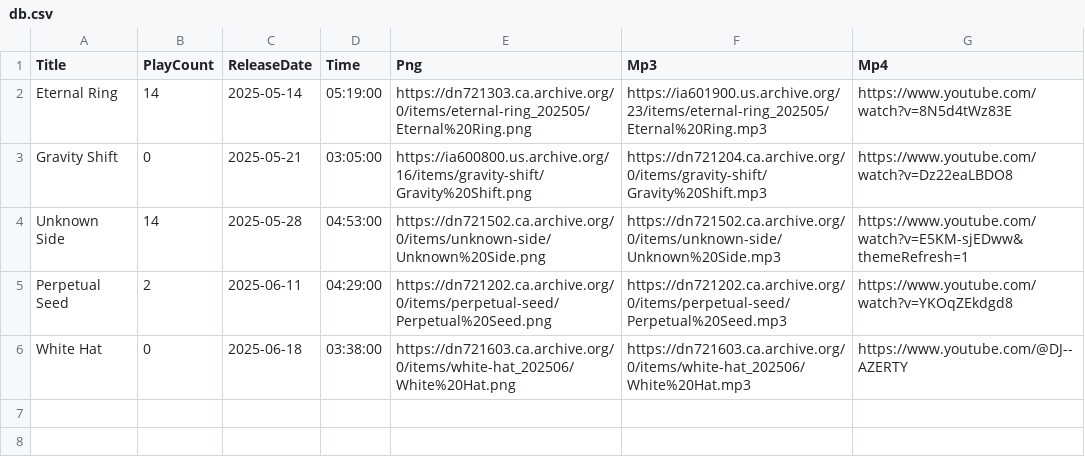
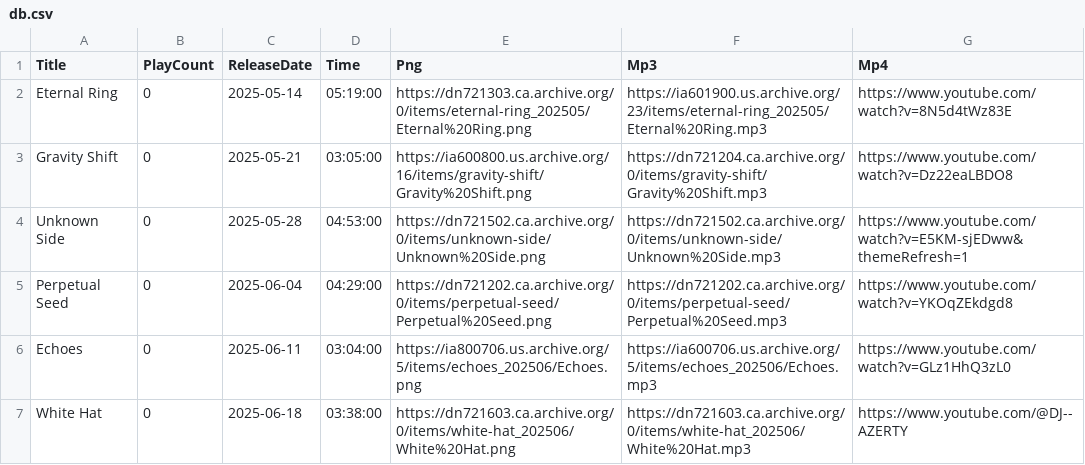
Before and after one commit to DJAZERTY/Vortex-Music-REPO, a CSV file: db.csv, drawn as a sheet.

```diff
--- a/db.csv
+++ b/db.csv
@@ -1,6 +1,7 @@
 "Title","PlayCount","ReleaseDate","Time","Png","Mp3","Mp4"
-"Eternal Ring","14","2025-05-14","05:19:00","https://dn721303.ca.archive.org/0/items/eternal-ring_202505/Eternal%20Ring.png","https://ia601900.us.archive.org/23/items/eternal-ring_202505/Eternal%20Ring.mp3","https://www.youtube.com/watch?v=8N5d4tWz83E"
+"Eternal Ring","0","2025-05-14","05:19:00","https://dn721303.ca.archive.org/0/items/eternal-ring_202505/Eternal%20Ring.png","https://ia601900.us.archive.org/23/items/eternal-ring_202505/Eternal%20Ring.mp3","https://www.youtube.com/watch?v=8N5d4tWz83E"
 "Gravity Shift","0","2025-05-21","03:05:00","https://ia600800.us.archive.org/16/items/gravity-shift/Gravity%20Shift.png","https://dn721204.ca.archive.org/0/items/gravity-shift/Gravity%20Shift.mp3","https://www.youtube.com/watch?v=Dz22eaLBDO8"
-"Unknown Side","14","2025-05-28","04:53:00","https://dn721502.ca.archive.org/0/items/unknown-side/Unknown%20Side.png","https://dn721502.ca.archive.org/0/items/unknown-side/Unknown%20Side.mp3","https://www.youtube.com/watch?v=E5KM-sjEDww&themeRefresh=1"
-"Perpetual Seed","2","2025-06-11","04:29:00","https://dn721202.ca.archive.org/0/items/perpetual-seed/Perpetual%20Seed.png","https://dn721202.ca.archive.org/0/items/perpetual-seed/Perpetual%20Seed.mp3","https://www.youtube.com/watch?v=YKOqZEkdgd8"
+"Unknown Side","0","2025-05-28","04:53:00","https://dn721502.ca.archive.org/0/items/unknown-side/Unknown%20Side.png","https://dn721502.ca.archive.org/0/items/unknown-side/Unknown%20Side.mp3","https://www.youtube.com/watch?v=E5KM-sjEDww&themeRefresh=1"
+"Perpetual Seed","0","2025-06-04","04:29:00","https://dn721202.ca.archive.org/0/items/perpetual-seed/Perpetual%20Seed.png","https://dn721202.ca.archive.org/0/items/perpetual-seed/Perpetual%20Seed.mp3","https://www.youtube.com/watch?v=YKOqZEkdgd8"
+"Echoes","0","2025-06-11","03:04:00","https://ia800706.us.archive.org/5/items/echoes_202506/Echoes.png","https://ia600706.us.archive.org/5/items/echoes_202506/Echoes.mp3","https://www.youtube.com/watch?v=GLz1HhQ3zL0"
 "White Hat","0","2025-06-18","03:38:00","https://dn721603.ca.archive.org/0/items/white-hat_202506/White%20Hat.png","https://dn721603.ca.archive.org/0/items/white-hat_202506/White%20Hat.mp3","https://www.youtube.com/@DJ--AZERTY"
```
Also changed, not shown: 4 other files.
